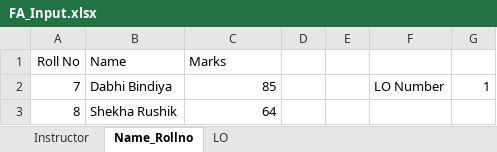
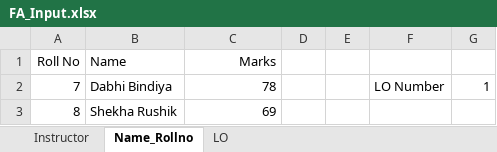
Before and after one commit to docostar/itifa, an Excel workbook: FA_Input.xlsx, sheet Name_Rollno, drawn as a sheet; values as stored, in another font and other column widths than the file's, no borders; the diff names each change by its address in the sheet, - before the commit and + after, or states it on an @@ line.

```diff
--- a/FA_Input.xlsx (sheet Name_Rollno)
+++ b/FA_Input.xlsx (sheet Name_Rollno)
-C1 alignment: left
+C1 alignment: right
-C2 (Marks): 85
+C2 (Marks): 78
-C3 (Marks): 64
+C3 (Marks): 69
```
Also changed, not shown: 3 other files.
